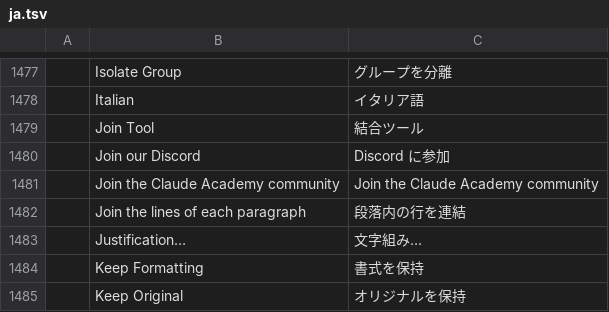
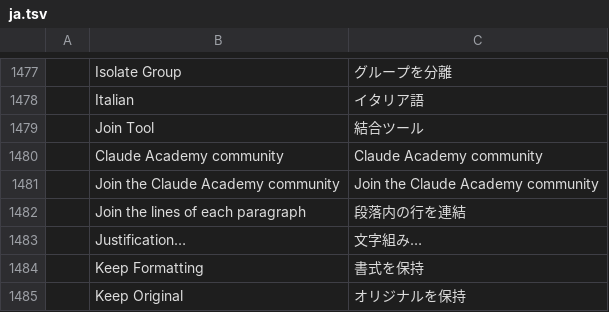
Before and after one commit to The-Agent-Factory/vectorcraft, a TSV file: crates/ui-egui/src/i18n/ja.tsv, drawn as a sheet; only a part is shown, gaps mark what is left out; removed rows and columns are numbered as before the commit, all else as after; the diff names each change by its address in the sheet, - before the commit and + after, or states it on an @@ line.

```diff
--- a/crates/ui-egui/src/i18n/ja.tsv
+++ b/crates/ui-egui/src/i18n/ja.tsv
-row 1480:  | Join our Discord | Discord に参加
+row 1480:  | Claude Academy community | Claude Academy community
```
Also changed, not shown: crates/ui-egui/src/i18n/fr.tsv, crates/ui-egui/src/i18n/ru.tsv, 7 other files.
